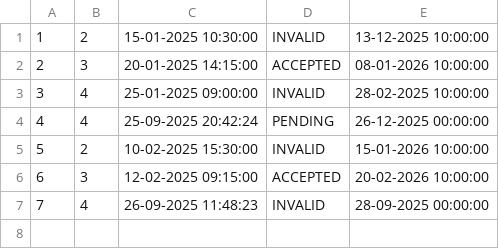
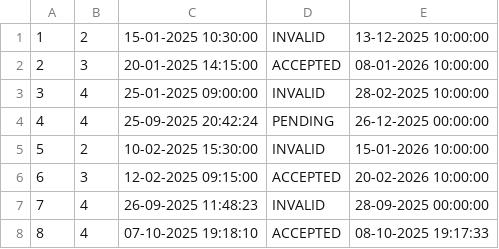
Before and after one commit to Dusan171/student-project-BookingApp, a CSV file: Resources/Data/complex_tour_requests.csv, drawn as a sheet.

```diff
--- a/Resources/Data/complex_tour_requests.csv
+++ b/Resources/Data/complex_tour_requests.csv
@@ -7 +7,2 @@
 7|4|26-09-2025 11:48:23|INVALID|28-09-2025 00:00:00
+8|4|07-10-2025 19:18:10|ACCEPTED|08-10-2025 19:17:33
```
Also changed, not shown: Resources/Data/complex_tour_request_parts.csv.
